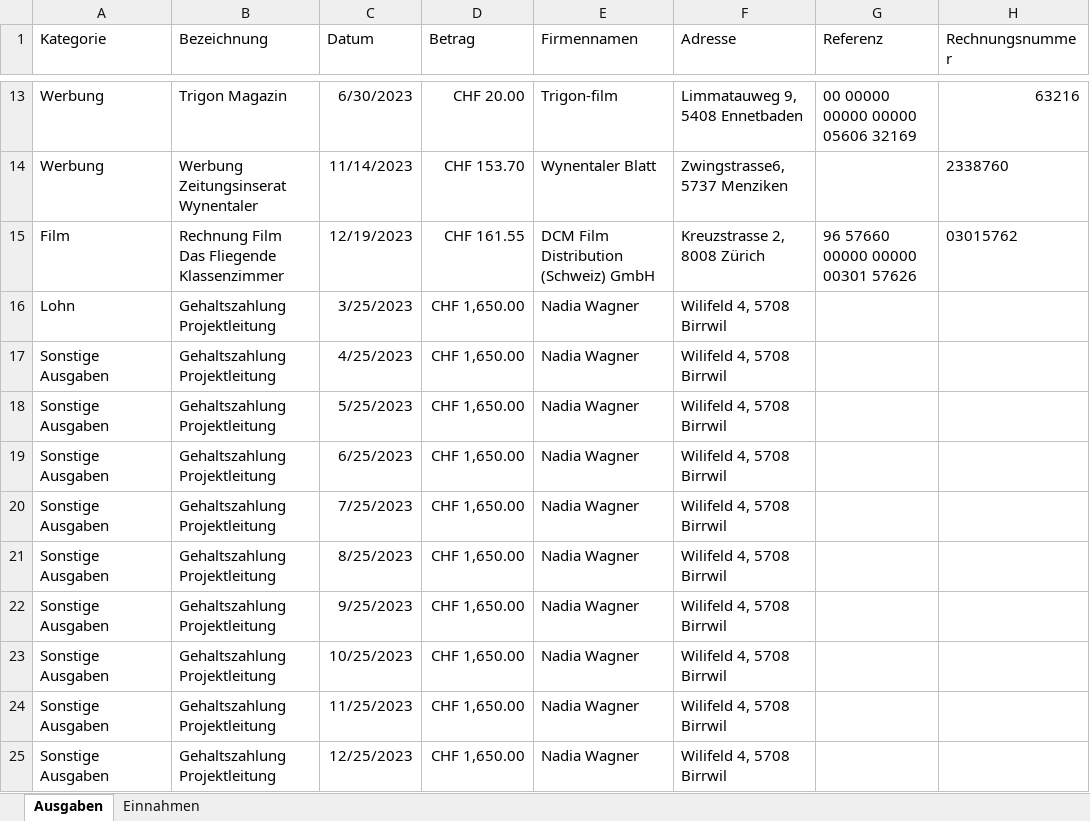
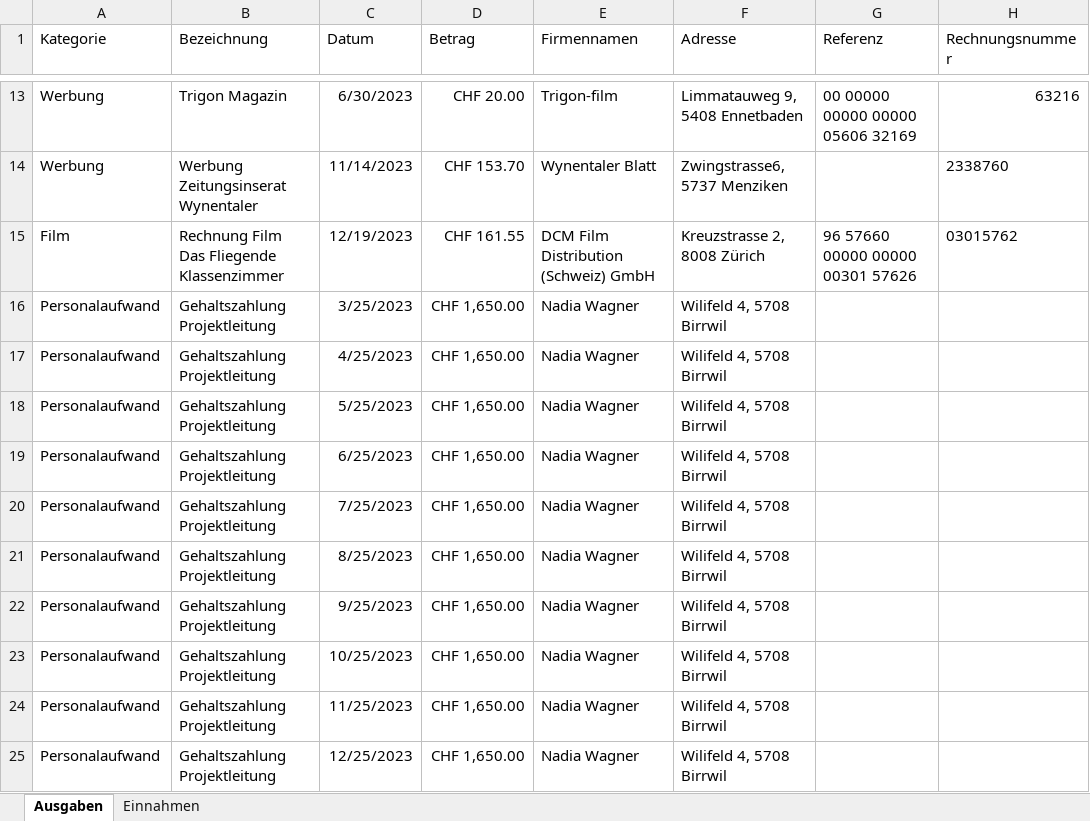
Before and after one commit to slvwagner/Kinoklub, an Excel workbook: Input/Einnahmen und Ausgaben.xlsx, sheet Ausgaben, drawn as a sheet; only a part is shown, gaps mark what is left out; values as stored, in another font and other column widths than the file's, no borders; table styles not drawn; the diff names each change by its address in the sheet, - before the commit and + after, or states it on an @@ line.

Commit message:
Neue Kategorie Ausgaben: Personalaufwand

```diff
--- a/Input/Einnahmen und Ausgaben.xlsx (sheet Ausgaben)
+++ b/Input/Einnahmen und Ausgaben.xlsx (sheet Ausgaben)
-A16 (Kategorie): Lohn
+A16 (Kategorie): Personalaufwand
-A17:A25 (Kategorie): Sonstige Ausgaben
+A17:A25 (Kategorie): Personalaufwand
```
